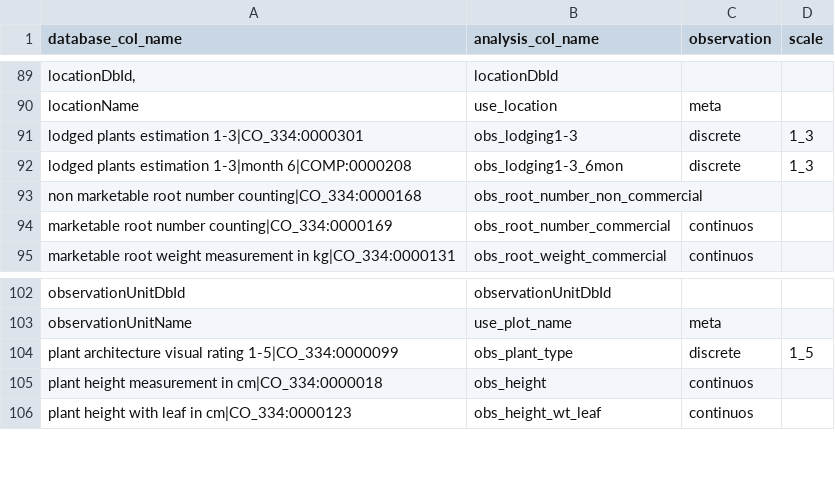
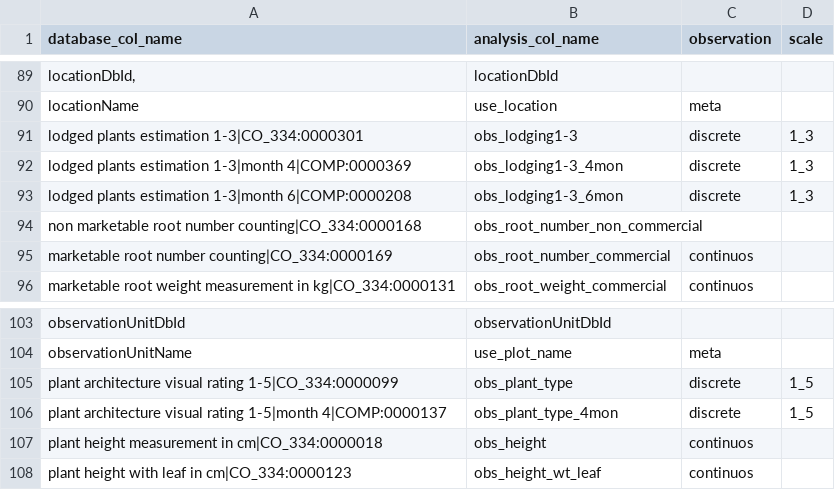
Before and after one commit to lfdelgadom/standar_col_names_CB, a CSV file: standar_col_names.csv, drawn as a sheet; only a part is shown, gaps mark what is left out; the diff names each change by its address in the sheet, - before the commit and + after, or states it on an @@ line.

Commit message:
new colnames added

```diff
--- a/standar_col_names.csv
+++ b/standar_col_names.csv
+row 92: lodged plants estimation 1-3|month 4|COMP:0000369 | obs_lodging1-3_4mon | discrete | 1_3
+row 106: plant architecture visual rating 1-5|month 4|COMP:0000137 | obs_plant_type_4mon | discrete | 1_5
```
